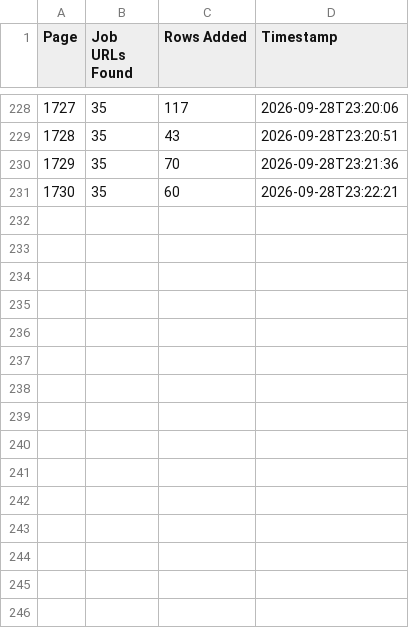
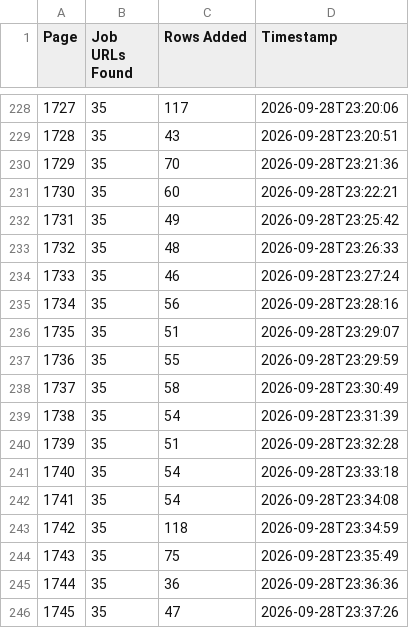
Before and after one commit to liliankason/ng-1501-2000, a CSV file: ng_pages.csv, drawn as a sheet; only a part is shown, gaps mark what is left out.

```diff
--- a/ng_pages.csv
+++ b/ng_pages.csv
@@ -231 +231,16 @@
 1730,35,60,2026-09-28T23:22:21
+1731,35,49,2026-09-28T23:25:42
+1732,35,48,2026-09-28T23:26:33
+1733,35,46,2026-09-28T23:27:24
+1734,35,56,2026-09-28T23:28:16
+1735,35,51,2026-09-28T23:29:07
+1736,35,55,2026-09-28T23:29:59
+1737,35,58,2026-09-28T23:30:49
+1738,35,54,2026-09-28T23:31:39
+1739,35,51,2026-09-28T23:32:28
+1740,35,54,2026-09-28T23:33:18
+1741,35,54,2026-09-28T23:34:08
+1742,35,118,2026-09-28T23:34:59
+1743,35,75,2026-09-28T23:35:49
+1744,35,36,2026-09-28T23:36:36
+1745,35,47,2026-09-28T23:37:26
```
Also changed, not shown: 1 other file.
